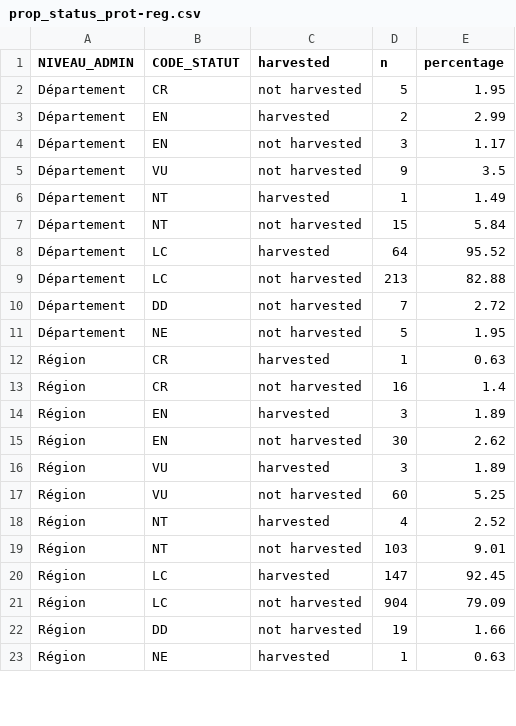
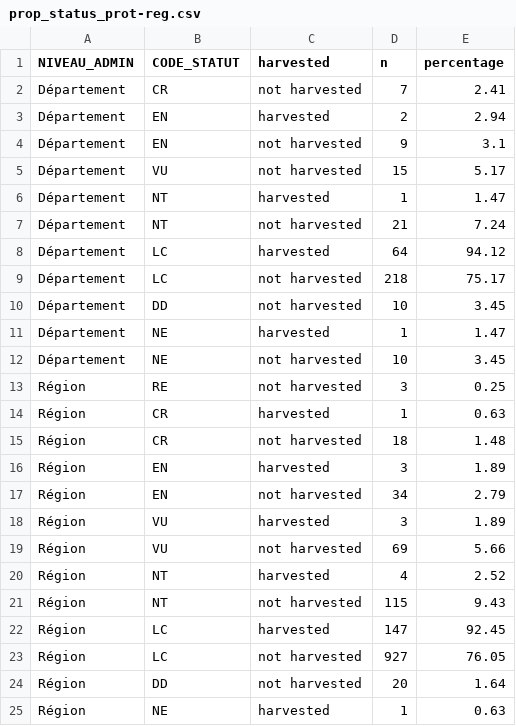
Before and after one commit to chloemouillac/Harvesting_syndrome, a CSV file: 5_Conservation_status/processed_data/prop_status_prot-reg.csv, drawn as a sheet; only a part is shown; the diff covers the shown part only.

```diff
--- a/5_Conservation_status/processed_data/prop_status_prot-reg.csv
+++ b/5_Conservation_status/processed_data/prop_status_prot-reg.csv
@@ -1,23 +1,25 @@
 "NIVEAU_ADMIN","CODE_STATUT","harvested","n","percentage"
-"Département","CR","not harvested",5,1.95
-"Département","EN","harvested",2,2.99
-"Département","EN","not harvested",3,1.17
-"Département","VU","not harvested",9,3.5
-"Département","NT","harvested",1,1.49
-"Département","NT","not harvested",15,5.84
-"Département","LC","harvested",64,95.52
-"Département","LC","not harvested",213,82.88
-"Département","DD","not harvested",7,2.72
-"Département","NE","not harvested",5,1.95
+"Département","CR","not harvested",7,2.41
+"Département","EN","harvested",2,2.94
+"Département","EN","not harvested",9,3.1
+"Département","VU","not harvested",15,5.17
+"Département","NT","harvested",1,1.47
+"Département","NT","not harvested",21,7.24
+"Département","LC","harvested",64,94.12
+"Département","LC","not harvested",218,75.17
+"Département","DD","not harvested",10,3.45
+"Département","NE","harvested",1,1.47
+"Département","NE","not harvested",10,3.45
+"Région","RE","not harvested",3,0.25
 "Région","CR","harvested",1,0.63
-"Région","CR","not harvested",16,1.4
+"Région","CR","not harvested",18,1.48
 "Région","EN","harvested",3,1.89
-"Région","EN","not harvested",30,2.62
+"Région","EN","not harvested",34,2.79
 "Région","VU","harvested",3,1.89
-"Région","VU","not harvested",60,5.25
+"Région","VU","not harvested",69,5.66
 "Région","NT","harvested",4,2.52
-"Région","NT","not harvested",103,9.01
+"Région","NT","not harvested",115,9.43
 "Région","LC","harvested",147,92.45
-"Région","LC","not harvested",904,79.09
-"Région","DD","not harvested",19,1.66
+"Région","LC","not harvested",927,76.05
+"Région","DD","not harvested",20,1.64
 "Région","NE","harvested",1,0.63
```
Also changed, not shown: 5 added rows and 40 edited cells elsewhere in this file, 4 other files.
